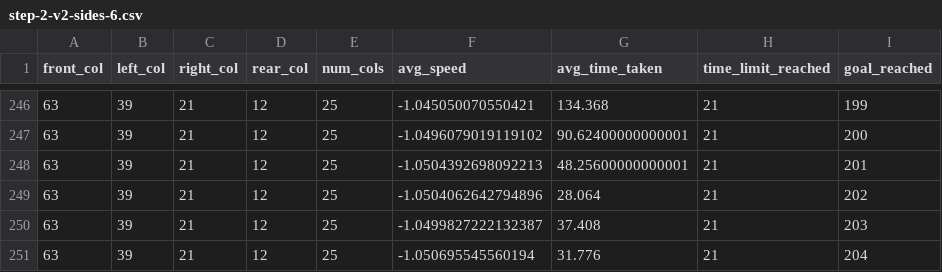
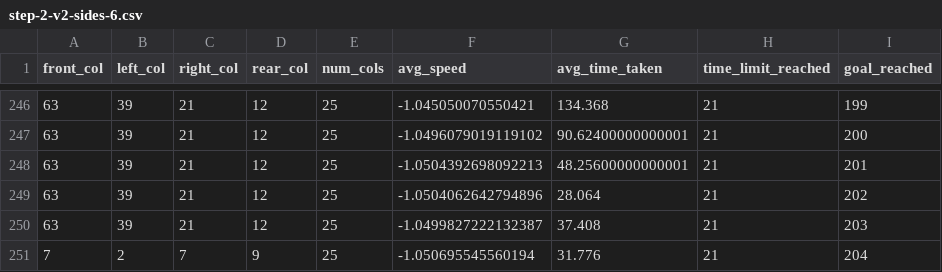
Before and after one commit to shrawnh/autonomous-navigation, a CSV file: src/simulation/testing_logs/sac/step-2-v2-sides-6.csv, drawn as a sheet; only a part is shown, gaps mark what is left out.

```diff
--- a/src/simulation/testing_logs/sac/step-2-v2-sides-6.csv
+++ b/src/simulation/testing_logs/sac/step-2-v2-sides-6.csv
@@ -250,2 +250,2 @@ front_col,left_col,right_col,rear_col,num_cols,avg_speed,avg_time_taken,time_lim
 63,39,21,12,25,-1.0499827222132387,37.408,21,203
-63,39,21,12,25,-1.050695545560194,31.776,21,204
+7,2,7,9,25,-1.050695545560194,31.776,21,204
```
Also changed, not shown: src/simulation/testing_logs/ppo/step-1-v2-front.csv, src/simulation/testing_logs/sac/step-2-v2-front-back-6.csv, 21 other files.
